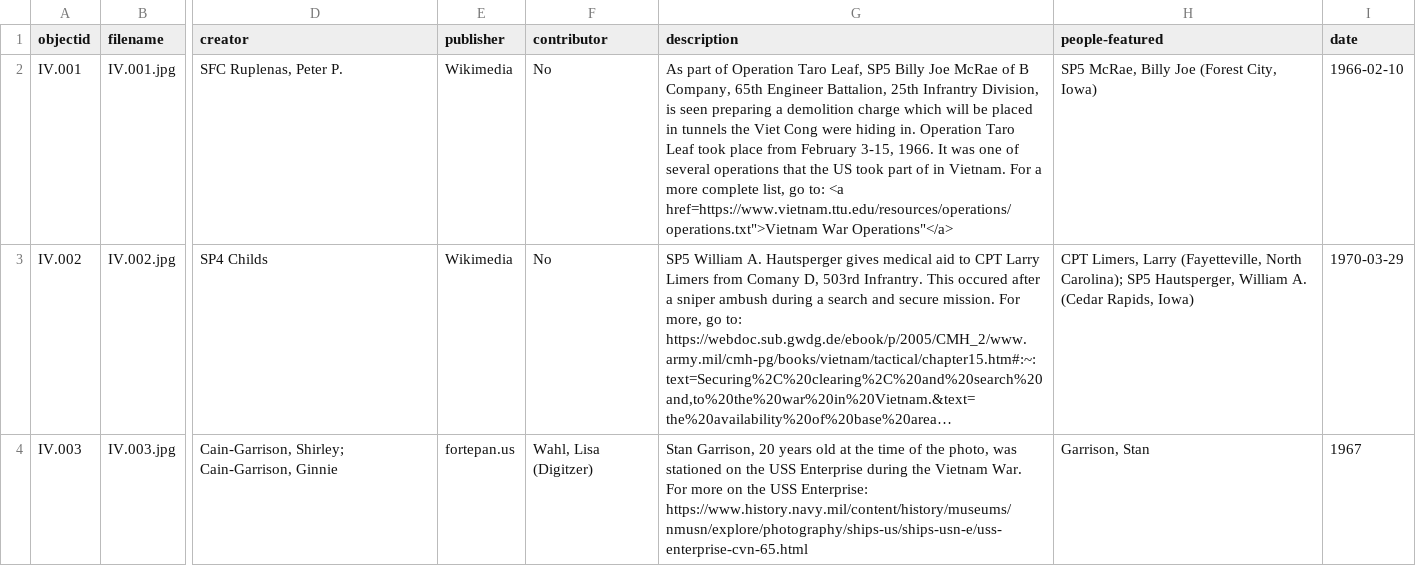
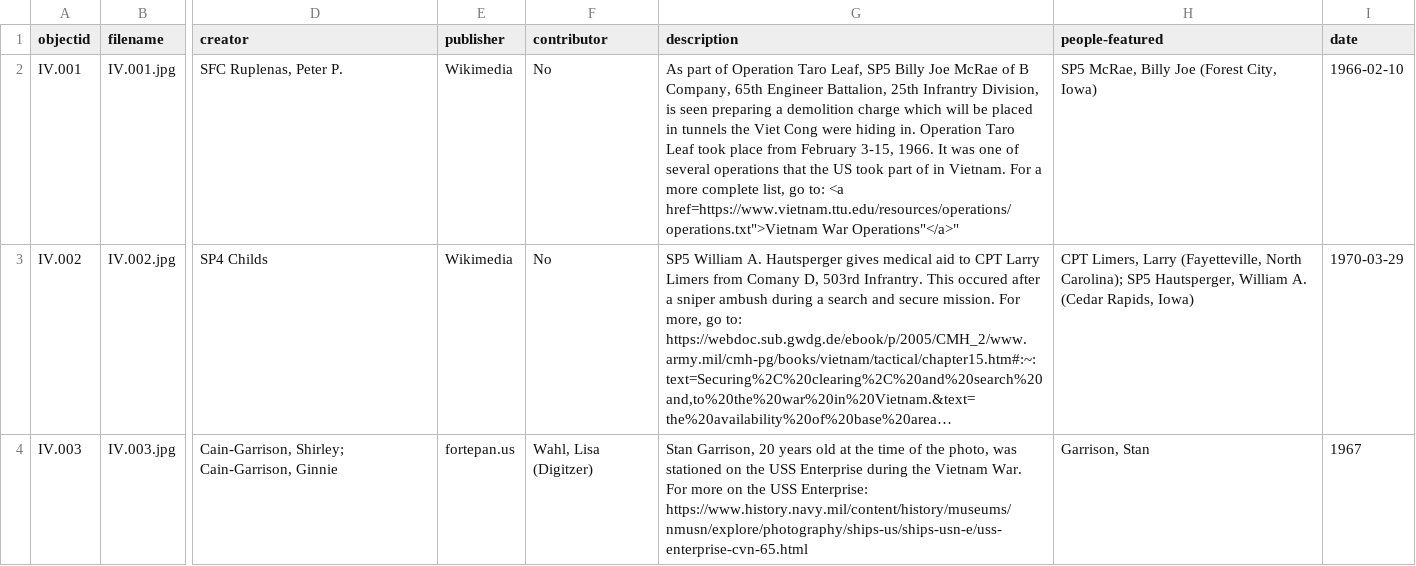
Before and after one commit to OMLuhring/Iowa-Vietnam, a CSV file: _data/ivf.csv, drawn as a sheet; only a part is shown, gaps mark what is left out; long unchanged cells end in …; the diff names each change by its address in the sheet, - before the commit and + after, or states it on an @@ line.

Commit message:
Update ivf.csv

```diff
--- a/_data/ivf.csv
+++ b/_data/ivf.csv
-G2 (description): …href=https://www.vietnam.ttu.edu/resources/operations/operations.txt">Vietnam War Operations"</a>
+G2 (description): …href=https://www.vietnam.ttu.edu/resources/operations/operations.txt">Vietnam War Operations"</a>"
```
